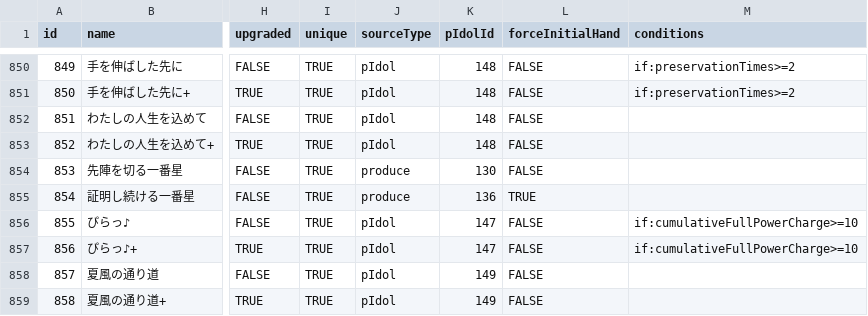
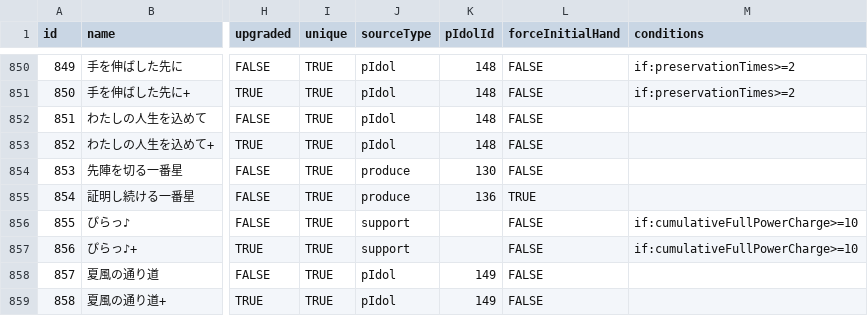
Before and after one commit to shigehirom/gakumas-tools, a CSV file: packages/gakumas-data/csv/skill_cards.csv, drawn as a sheet; only a part is shown, gaps mark what is left out; the diff names each change by its address in the sheet, - before the commit and + after, or states it on an @@ line.

Commit message:
Update deploy.sh and fix piratto skill card locally

```diff
--- a/packages/gakumas-data/csv/skill_cards.csv
+++ b/packages/gakumas-data/csv/skill_cards.csv
-J856:J857 (sourceType): pIdol
+J856:J857 (sourceType): support
-K856:K857 (pIdolId): 147
+K856:K857 (pIdolId): (empty)
```
Also changed, not shown: packages/gakumas-data/csv/customizations.csv, packages/gakumas-data/csv/p_idols.csv, 6 other files.
